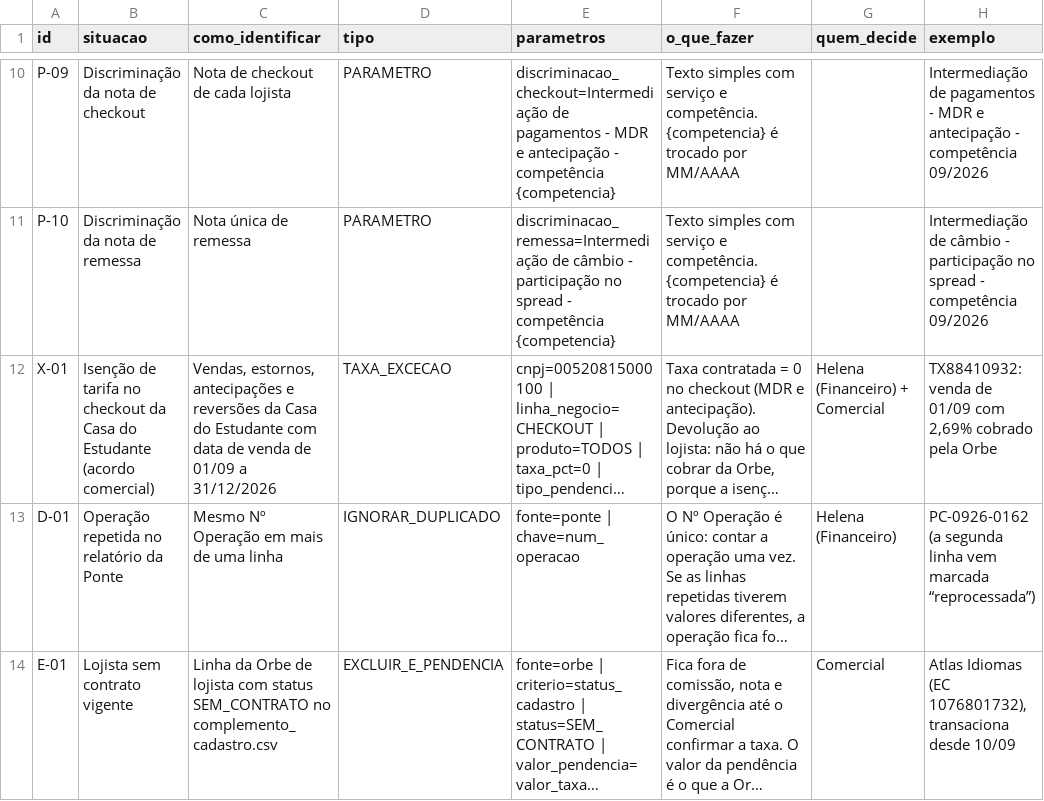
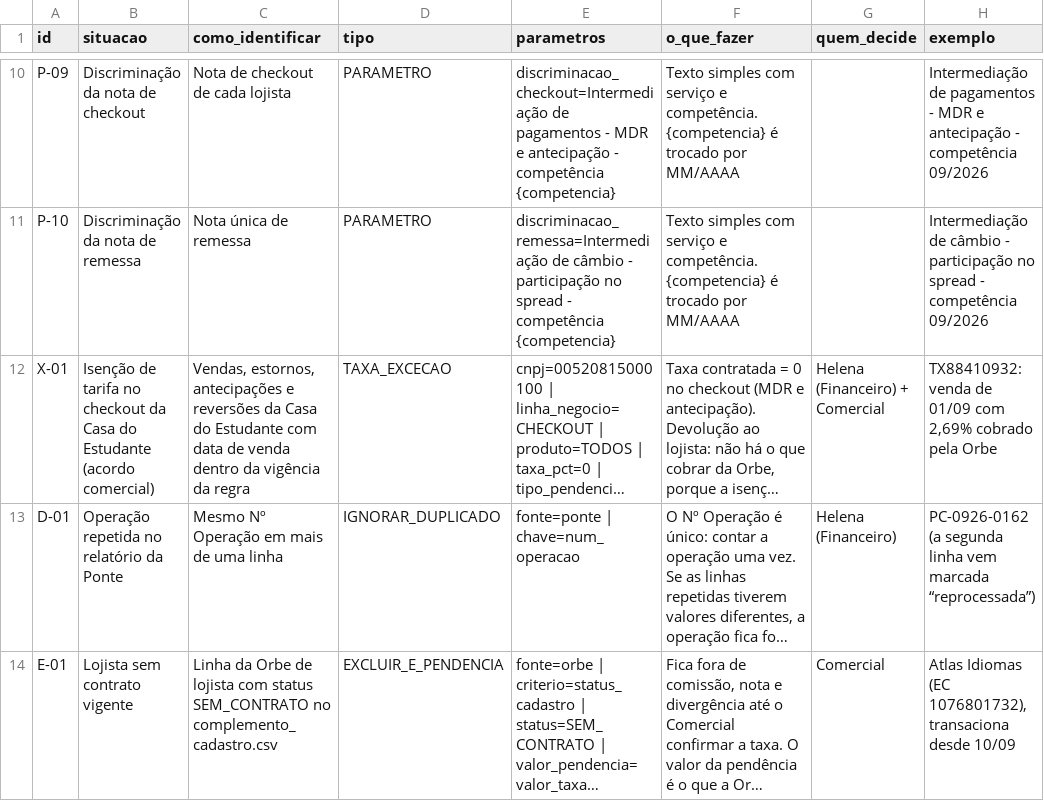
Before and after one commit to murilozgodoy/hackaton_barte_AI, a CSV file: regras/regras_negocio.csv, drawn as a sheet; only a part is shown, gaps mark what is left out; long unchanged cells end in …; the diff covers the shown part only; the diff names each change by its address in the sheet, - before the commit and + after, or states it on an @@ line.

```diff
--- a/regras/regras_negocio.csv
+++ b/regras/regras_negocio.csv
-C12 (como_identificar): …de venda de 01/09 a 31/12/2026
+C12 (como_identificar): …de venda dentro da vigência da regra
```
Also changed, not shown: 1 removed row and 3 edited cells elsewhere in this file, regras/historico_alteracoes.csv, saida/pendencias.csv, 16 other files.
